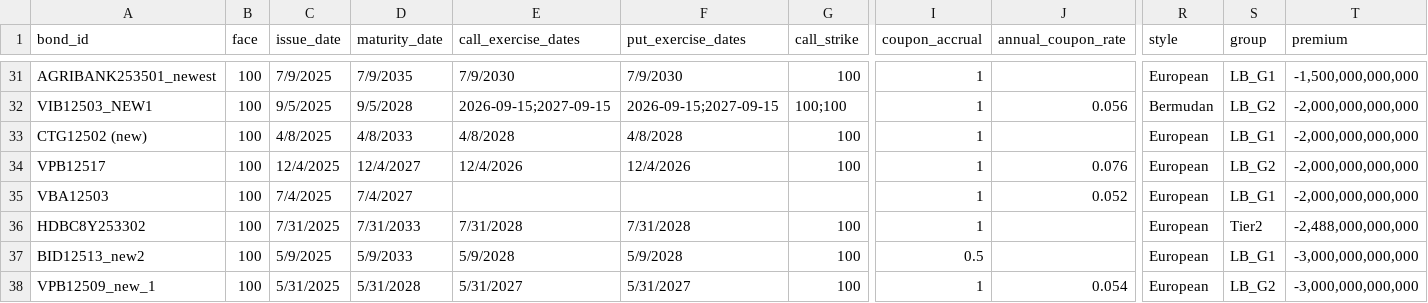
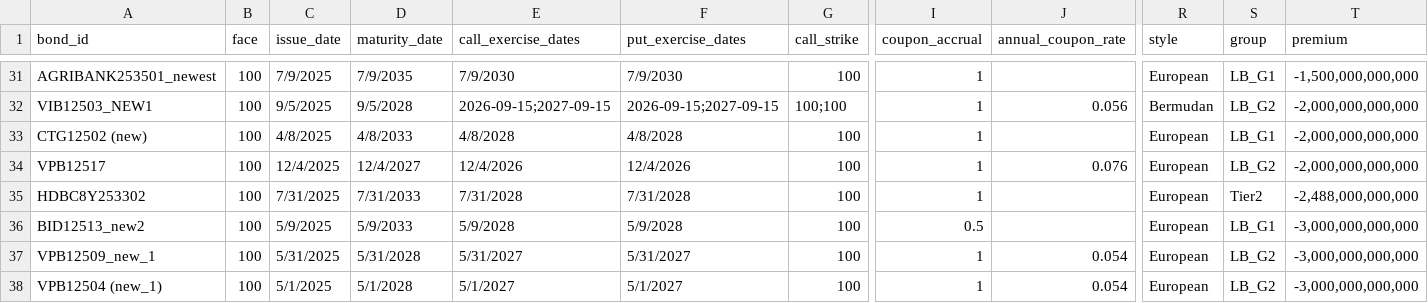
Before and after one commit to tnle0108/call_put_SNH, a CSV file: datasets/raw/bond placeholder.csv, drawn as a sheet; only a part is shown, gaps mark what is left out; the shorter side is filled out with more unchanged rows; rows hold the shown columns only; the diff names each change by its address in the sheet, - before the commit and + after, or states it on an @@ line.

Commit message:
Use VBMA Bond FI Buffer

```diff
--- a/datasets/raw/bond placeholder.csv
+++ b/datasets/raw/bond placeholder.csv
-row 35: VBA12503 | 100 | 7/4/2025 | 7/4/2027 |  |  |  | 1 | 0.052 | European | LB_G1 | -2,000,000,000,000
```
Also changed, not shown: 21 other files.
